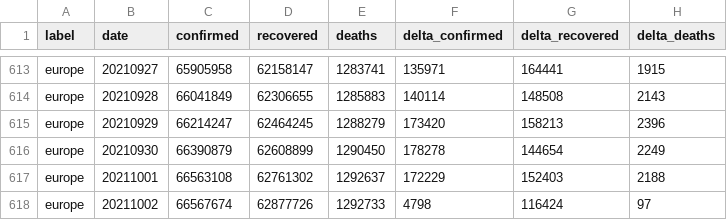
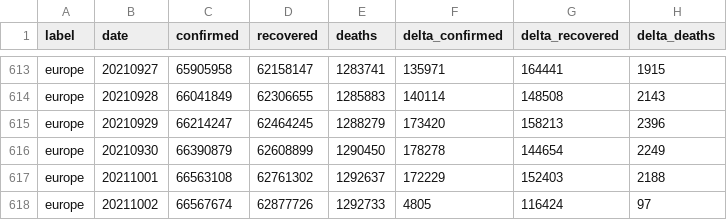
Before and after one commit to kirajano/corona-scrape-morgenpost, a CSV file: europe_covid.csv, drawn as a sheet; only a part is shown, gaps mark what is left out.

```diff
--- a/europe_covid.csv
+++ b/europe_covid.csv
@@ -617,2 +617,2 @@ europe,20210930,66390879,62608899,1290450,178278,144654,2249
 europe,20211001,66563108,62761302,1292637,172229,152403,2188
-europe,20211002,66567674,62877726,1292733,4798,116424,97
+europe,20211002,66567674,62877726,1292733,4805,116424,97
```
Also changed, not shown: germany_covid.csv, world_covid.csv.
